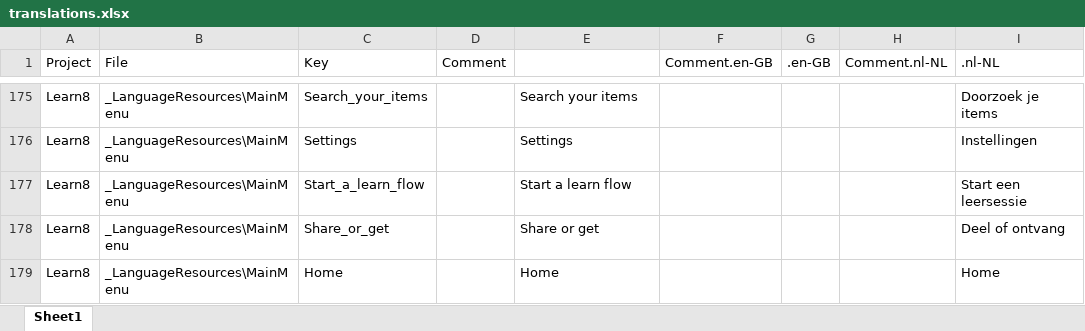
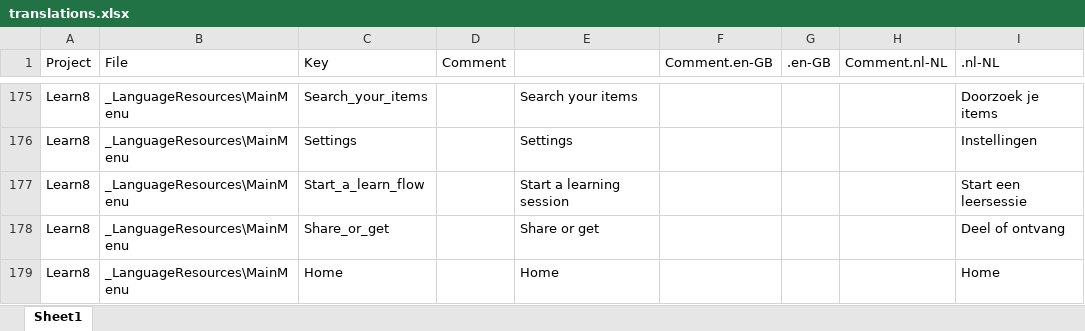
Before and after one commit to learn8yourway/learn8yourway.com, an Excel workbook: docs/invariant/translations.xlsx, sheet Sheet1, drawn as a sheet; only a part is shown, gaps mark what is left out; values as stored, in another font and other column widths than the file's, no borders; the diff covers the shown part only; the diff names each change by its address in the sheet, - before the commit and + after, or states it on an @@ line.

```diff
--- a/docs/invariant/translations.xlsx (sheet Sheet1)
+++ b/docs/invariant/translations.xlsx (sheet Sheet1)
-E177: Start a learn flow
+E177: Start a learning session
```
Also changed, not shown: 9 added rows, 1 removed row and 20 edited cells elsewhere in this sheet, 4 other files.
